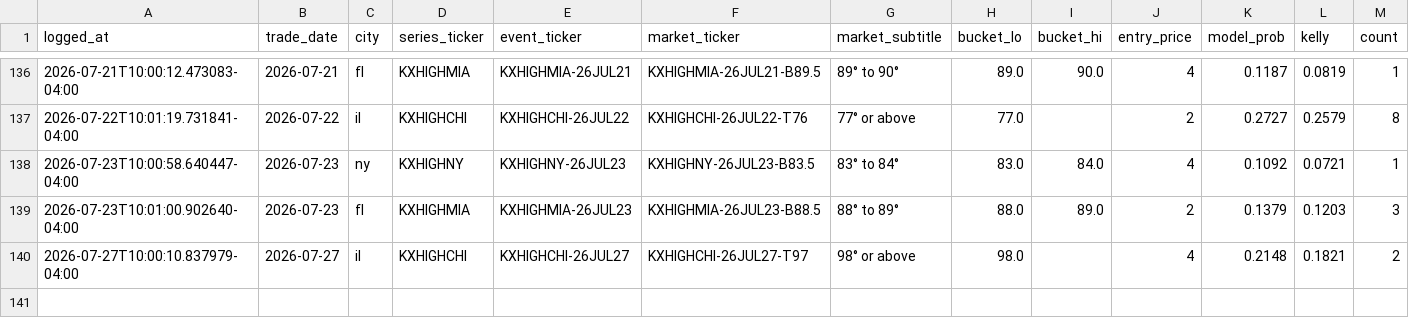
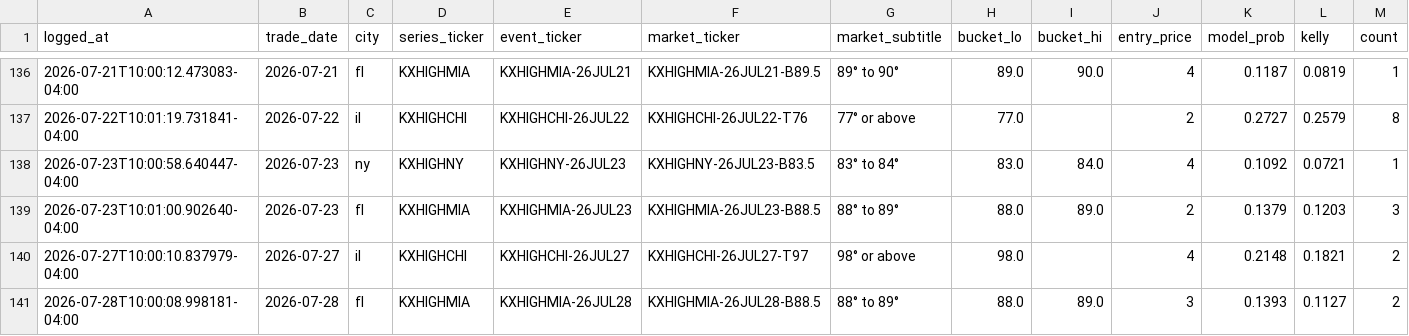
Before and after one commit to JHenzi/weatherbots, a CSV file: Data/morning_entries.csv, drawn as a sheet; only a part is shown, gaps mark what is left out; rows hold the shown columns only; the diff names each change by its address in the sheet, - before the commit and + after, or states it on an @@ line.

```diff
--- a/Data/morning_entries.csv
+++ b/Data/morning_entries.csv
+row 141: 2026-07-28T10:00:08.998181-04:00 | 2026-07-28 | fl | KXHIGHMIA | KXHIGHMIA-26JUL28 | KXHIGHMIA-26JUL28-B88.5 | 88° to 89° | 88.0 | 89.0 | 3 | 0.1393 | 0.1127 | 2
```
Also changed, not shown: Data/bandit_rewards_history.csv, Data/daily_metrics.csv, 11 other files.
